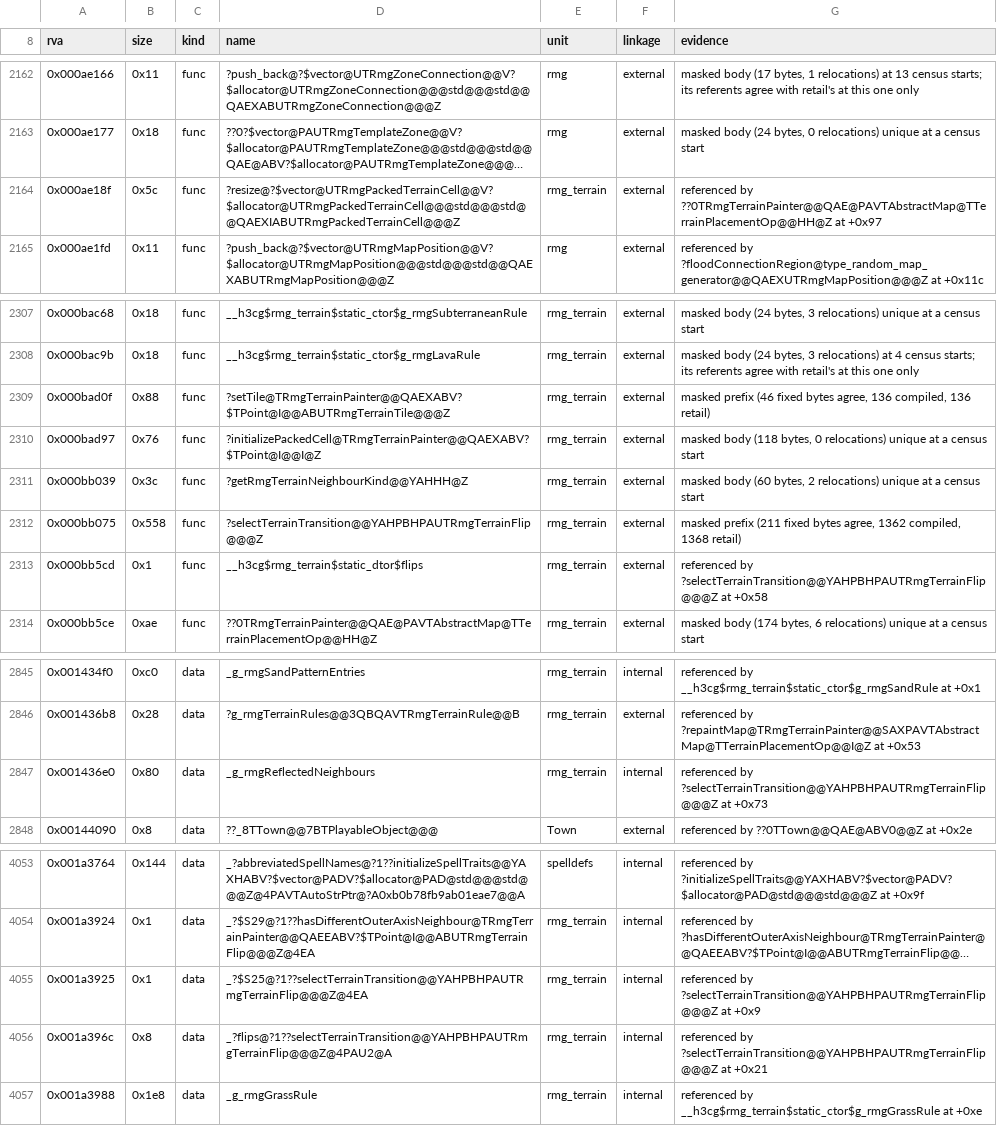
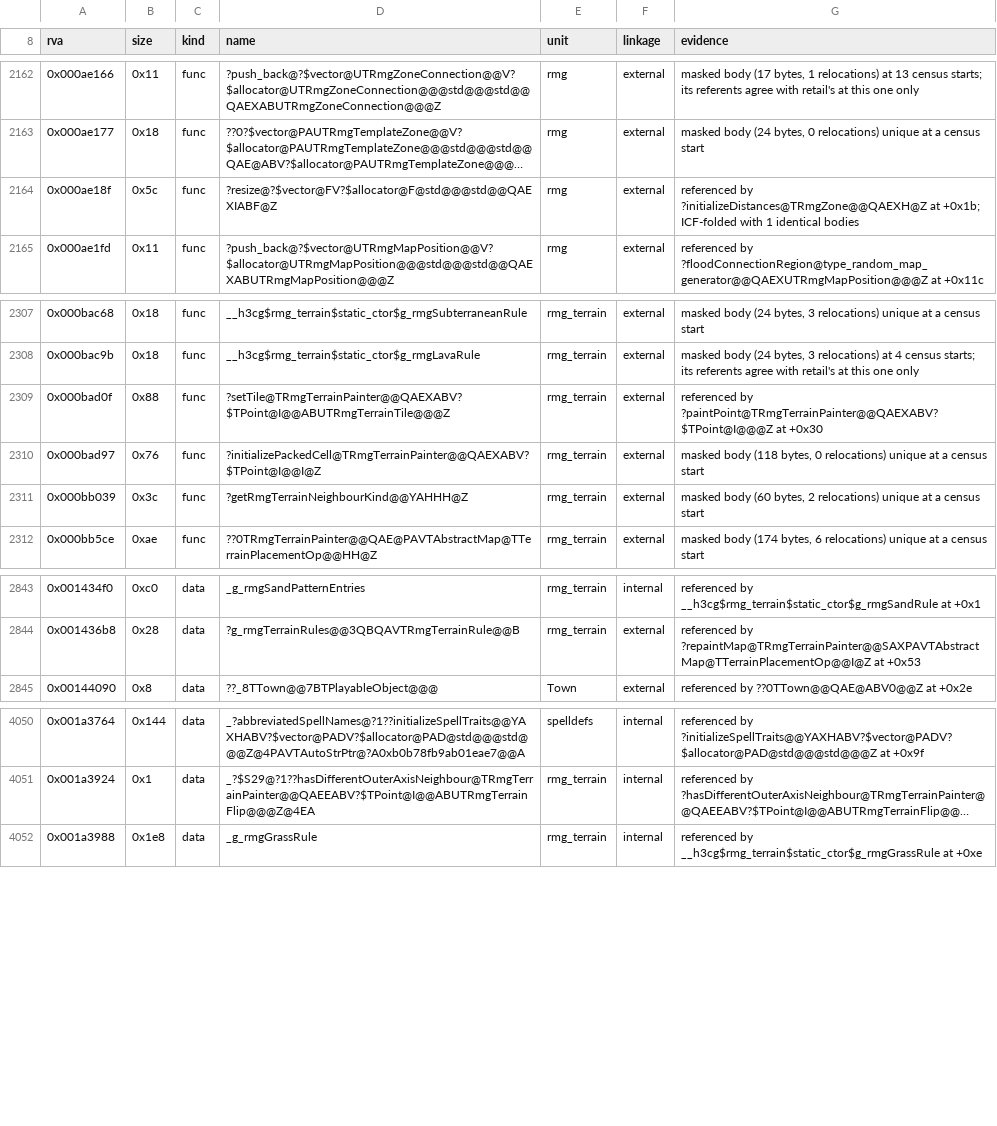
Before and after one commit to Simontwice/homm3-decomp, a TSV file: config/retail/h3maped/placements.tsv, drawn as a sheet; only a part is shown, gaps mark what is left out; long unchanged cells end in …; the diff names each change by its address in the sheet, - before the commit and + after, or states it on an @@ line.

Commit message:
Refresh scores and placements after the rebase

```diff
--- a/config/retail/h3maped/placements.tsv
+++ b/config/retail/h3maped/placements.tsv
-D2164 (name): ?resize@?$vector@UTRmgPackedTerrainCell@@V?$allocator@UTRmgPackedTerrainCell@@@std@@@std@@QAEXIABUTRmgPackedTerrainCell@@@Z
+D2164 (name): ?resize@?$vector@FV?$allocator@F@std@@@std@@QAEXIABF@Z
-E2164 (unit): rmg_terrain
+E2164 (unit): rmg
-G2164 (evidence): referenced by ??0TRmgTerrainPainter@@QAE@PAVTAbstractMap@TTerrainPlacementOp@@HH@Z at +0x97
+G2164 (evidence): referenced by ?initializeDistances@TRmgZone@@QAEXH@Z at +0x1b; ICF-folded with 1 identical bodies
-G2309 (evidence): masked prefix (46 fixed bytes agree, 136 compiled, 136 retail)
+G2309 (evidence): referenced by ?paintPoint@TRmgTerrainPainter@@QAEXABV?$TPoint@I@@@Z at +0x30
-row 2312: 0x000bb075 | 0x558 | func | ?selectTerrainTransition@@YAHPBHPAUTRmgTerrainFlip@@@Z | rmg_terrain | external | masked prefix (211 fixed bytes agree, 1362 compiled, 1368 retail)
-row 2313: 0x000bb5cd | 0x1 | func | __h3cg$rmg_terrain$static_dtor$flips | rmg_terrain | external | referenced by ?selectTerrainTransition@@YAHPBHPAUTRmgTerrainFlip@@@Z at +0x58
-row 2847: 0x001436e0 | 0x80 | data | _g_rmgReflectedNeighbours | rmg_terrain | internal | referenced by ?selectTerrainTransition@@YAHPBHPAUTRmgTerrainFlip@@@Z at +0x73
-row 4055: 0x001a3925 | 0x1 | data | _?$S25@?1??selectTerrainTransition@@YAHPBHPAUTRmgTerrainFlip@@@Z@4EA | rmg_terrain | internal | referenced by ?selectTerrainTransition@@YAHPBHPAUTRmgTerrainFlip@@@Z at +0x9
-row 4056: 0x001a396c | 0x8 | data | _?flips@?1??selectTerrainTransition@@YAHPBHPAUTRmgTerrainFlip@@@Z@4PAU2@A | rmg_terrain | internal | referenced by ?selectTerrainTransition@@YAHPBHPAUTRmgTerrainFlip@@@Z at +0x21
```
Also changed, not shown: config/match_baseline.h3maped.tsv, config/match_baseline.tsv, 1 other file.
